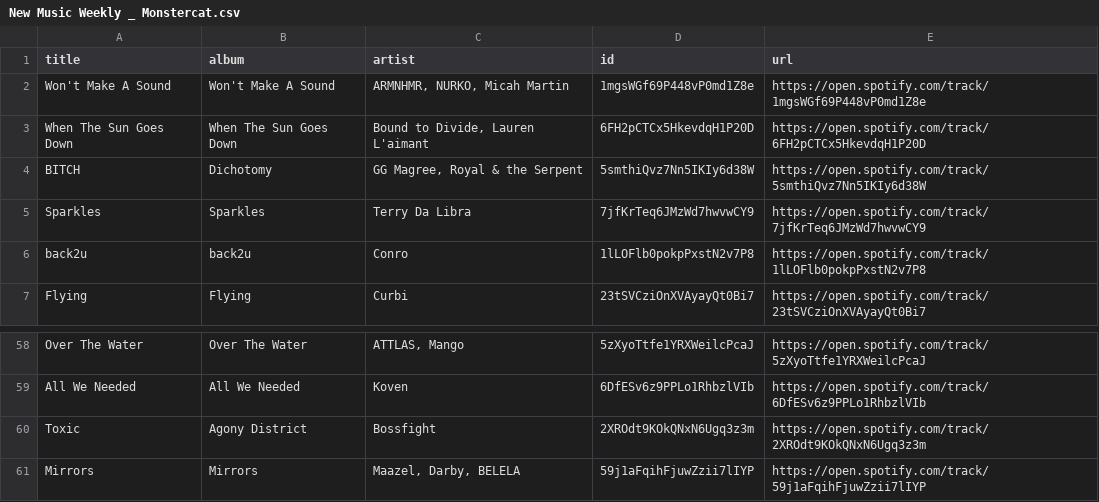
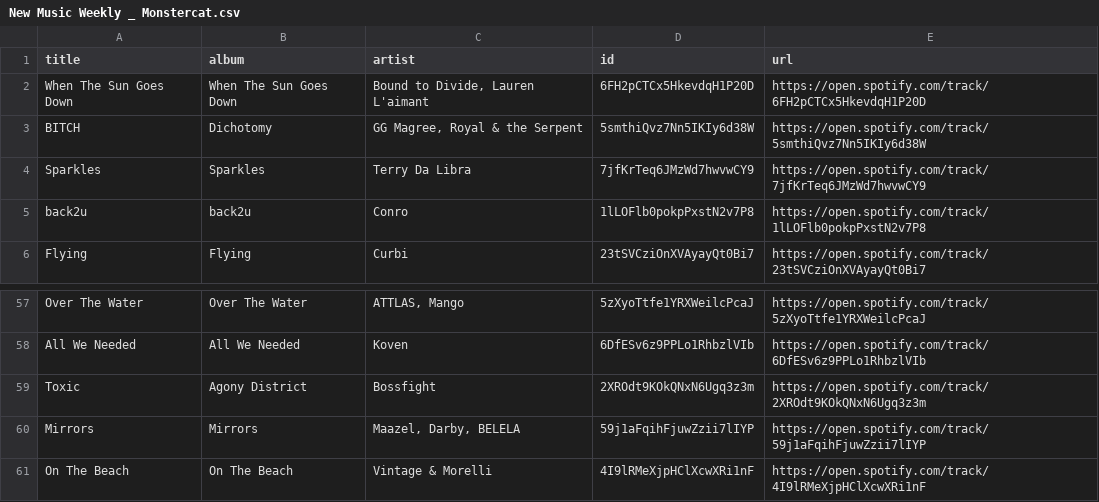
Before and after one commit to unex/dews_beats, a CSV file: playlists/New Music Weekly _ Monstercat.csv, drawn as a sheet; only a part is shown, gaps mark what is left out; removed rows and columns are numbered as before the commit, all else as after; the diff names each change by its address in the sheet, - before the commit and + after, or states it on an @@ line.

```diff
--- a/playlists/New Music Weekly _ Monstercat.csv
+++ b/playlists/New Music Weekly _ Monstercat.csv
-row 2: Won't Make A Sound | Won't Make A Sound | ARMNHMR, NURKO, Micah Martin | 1mgsWGf69P448vP0md1Z8e | https://open.spotify.com/track/1mgsWGf69P448vP0md1Z8e
+row 61: On The Beach | On The Beach | Vintage & Morelli | 4I9lRMeXjpHClXcwXRi1nF | https://open.spotify.com/track/4I9lRMeXjpHClXcwXRi1nF
```
Also changed, not shown: playlists/Chill Tracks.csv, playlists/Dance Classics.csv, 3 other files.
